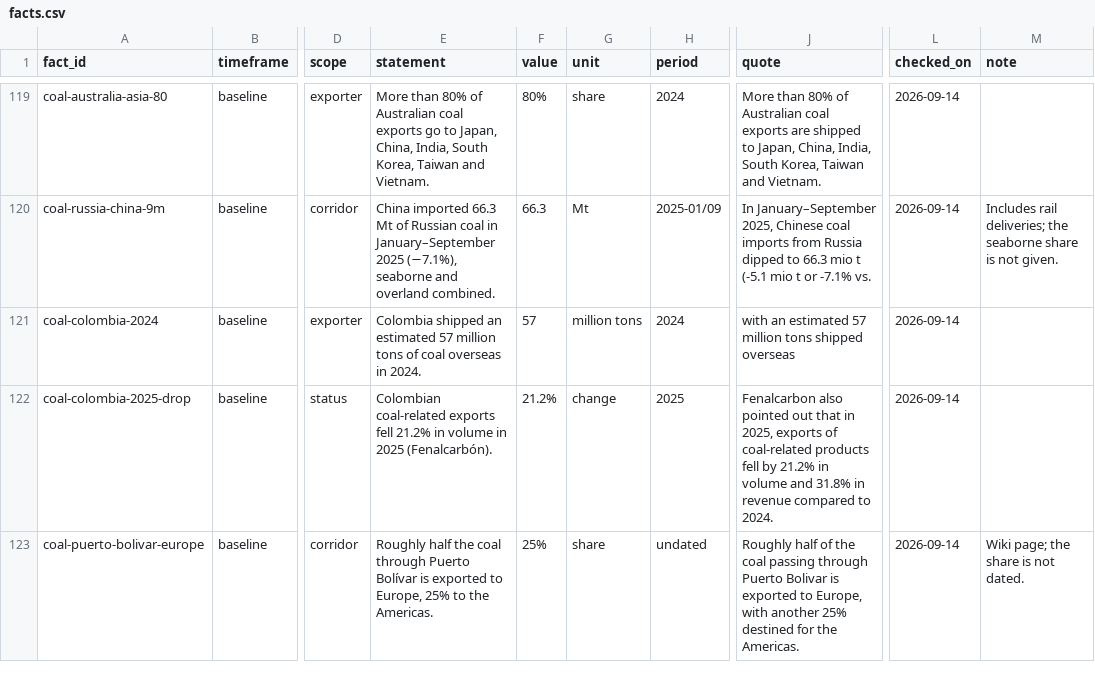
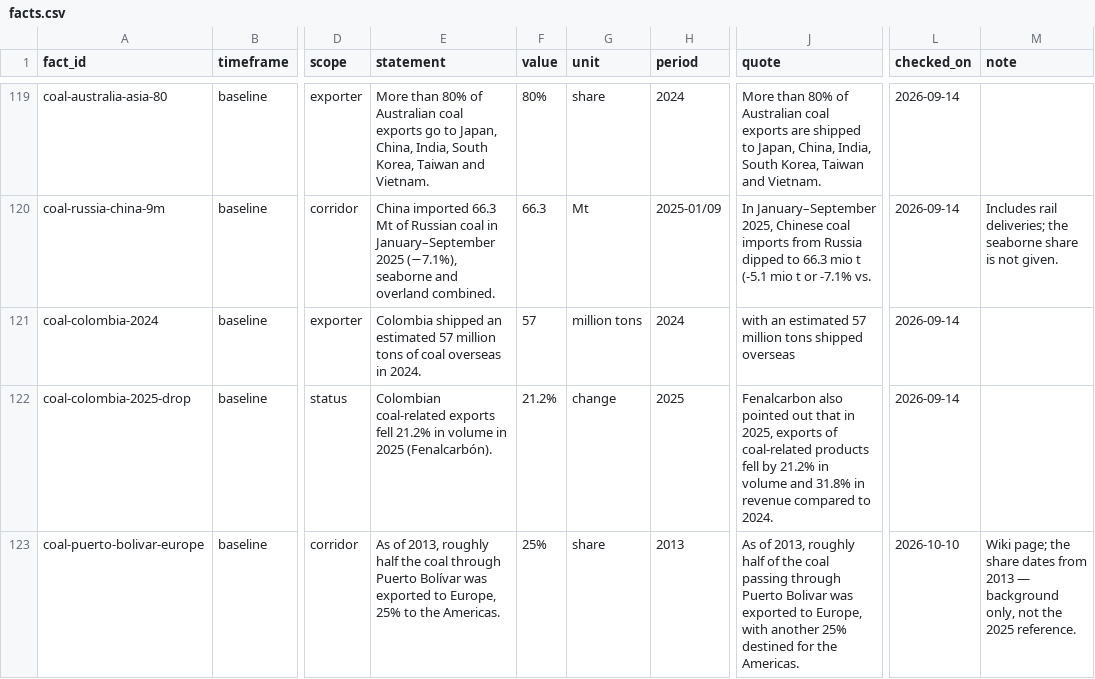
Before and after one commit to cezae84/commodity-flow, a CSV file: data/facts.csv, drawn as a sheet; only a part is shown, gaps mark what is left out; the diff covers the shown part only; the diff names each change by its address in the sheet, - before the commit and + after, or states it on an @@ line.

```diff
--- a/data/facts.csv
+++ b/data/facts.csv
-E123 (statement): Roughly half the coal through Puerto Bolívar is exported to…
+E123 (statement): As of 2013, roughly half the coal through Puerto Bolívar was exported to…
-H123 (period): undated
+H123 (period): 2013
-J123 (quote): Roughly half of the coal passing through Puerto Bolivar is exported to…
+J123 (quote): As of 2013, roughly half of the coal passing through Puerto Bolivar was exported to…
-L123 (checked_on): 2026-09-14
+L123 (checked_on): 2026-10-10
-M123 (note): …the share is not dated.
+M123 (note): …the share dates from 2013 — background only, not the 2025 reference.
```
Also changed, not shown: 1 added row and 6 edited cells elsewhere in this file, data/routes.csv, data/sources.csv, 7 other files.
